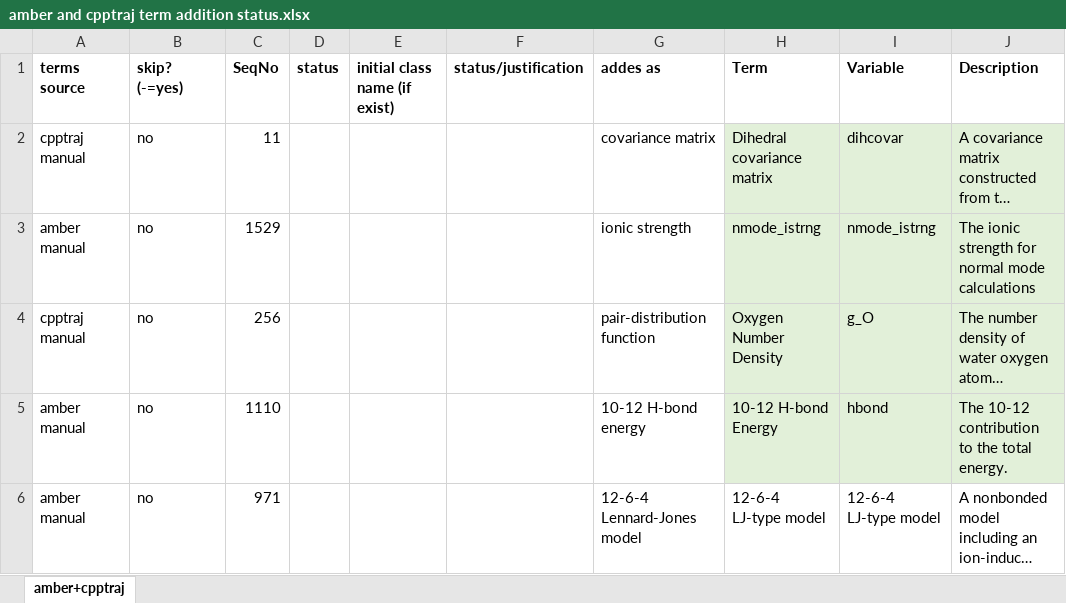
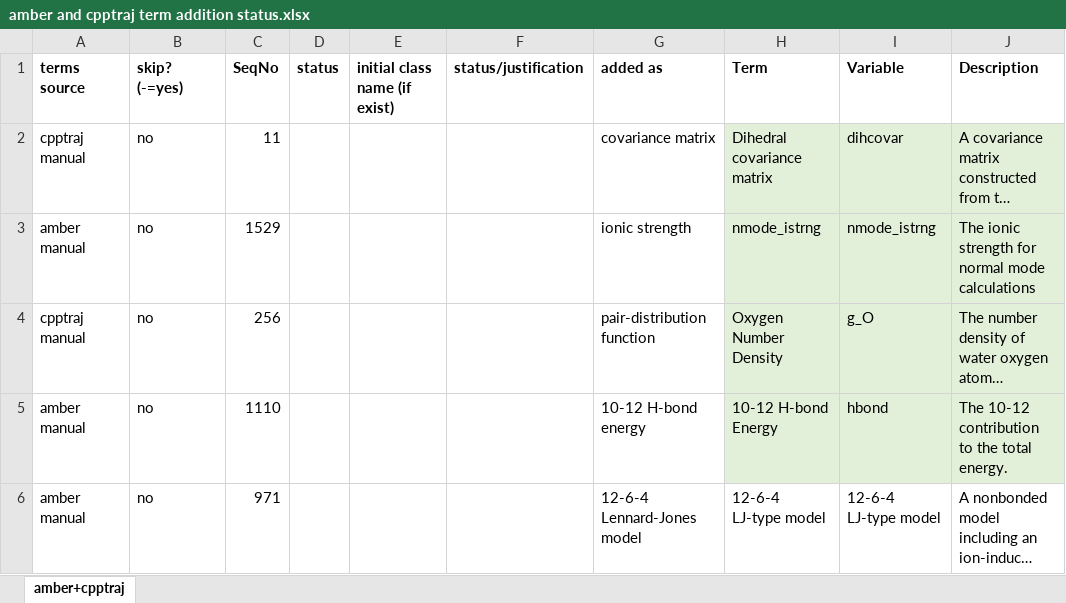
Before and after one commit to CPCLab/molsim-ontology, an Excel workbook: src/ontology/terms-extraction/amber and cpptraj term addition status.xlsx, sheet amber+cpptraj, drawn as a sheet; only a part is shown; long unchanged cells end in …; values as stored, in another font and other column widths than the file's, no borders; the diff names each change by its address in the sheet, - before the commit and + after, or states it on an @@ line.

```diff
--- a/src/ontology/terms-extraction/amber and cpptraj term addition status.xlsx (sheet amber+cpptraj)
+++ b/src/ontology/terms-extraction/amber and cpptraj term addition status.xlsx (sheet amber+cpptraj)
-G1: addes as
+G1: added as
```
Also changed, not shown: src/ontology/terms-extraction/amber-10k-occurence_merged.xlsx, 1 other file.
